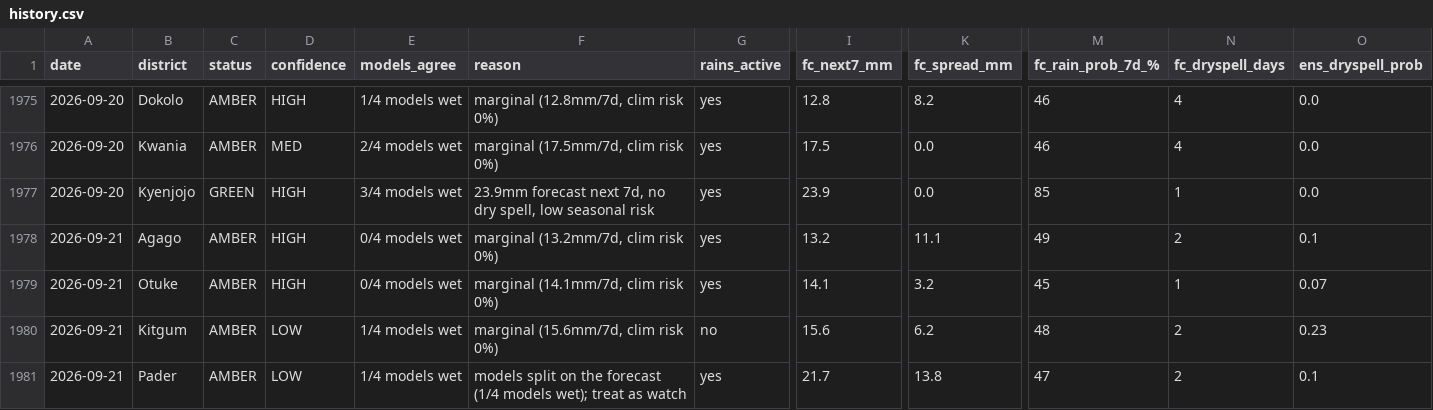
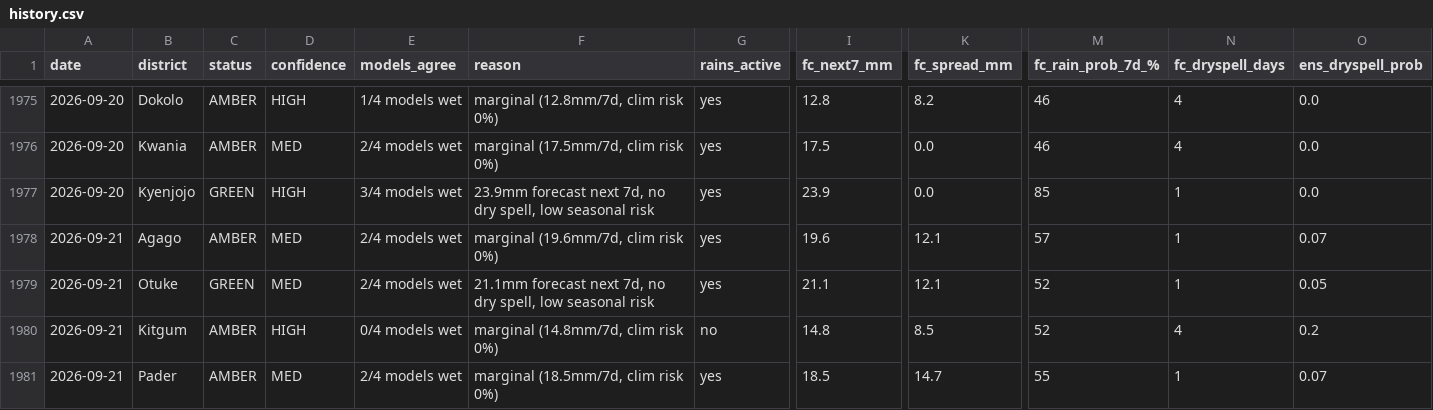
Before and after one commit to quinn-Uganda/planting-monitor, a CSV file: planting_monitor_out/history.csv, drawn as a sheet; only a part is shown, gaps mark what is left out; the diff covers the shown part only; the diff names each change by its address in the sheet, - before the commit and + after, or states it on an @@ line.

```diff
--- a/planting_monitor_out/history.csv
+++ b/planting_monitor_out/history.csv
-D1978:D1979 (confidence): HIGH
+D1978:D1979 (confidence): MED
-E1978:E1979 (models_agree): 0/4 models wet
+E1978:E1979 (models_agree): 2/4 models wet
-F1978 (reason): marginal (13.2mm/7d, clim risk 0%)
+F1978 (reason): marginal (19.6mm/7d, clim risk 0%)
-I1978 (fc_next7_mm): 13.2
+I1978 (fc_next7_mm): 19.6
-K1978 (fc_spread_mm): 11.1
+K1978 (fc_spread_mm): 12.1
-M1978 (fc_rain_prob_7d_%): 49
+M1978 (fc_rain_prob_7d_%): 57
-N1978 (fc_dryspell_days): 2
+N1978 (fc_dryspell_days): 1
-O1978 (ens_dryspell_prob): 0.1
+O1978 (ens_dryspell_prob): 0.07
-C1979 (status): AMBER
+C1979 (status): GREEN
-F1979 (reason): marginal (14.1mm/7d, clim risk 0%)
+F1979 (reason): 21.1mm forecast next 7d, no dry spell, low seasonal risk
-I1979 (fc_next7_mm): 14.1
+I1979 (fc_next7_mm): 21.1
-K1979 (fc_spread_mm): 3.2
+K1979 (fc_spread_mm): 12.1
-M1979 (fc_rain_prob_7d_%): 45
+M1979 (fc_rain_prob_7d_%): 52
-O1979 (ens_dryspell_prob): 0.07
+O1979 (ens_dryspell_prob): 0.05
-D1980 (confidence): LOW
+D1980 (confidence): HIGH
-E1980 (models_agree): 1/4 models wet
+E1980 (models_agree): 0/4 models wet
-F1980 (reason): marginal (15.6mm/7d, clim risk 0%)
+F1980 (reason): marginal (14.8mm/7d, clim risk 0%)
-I1980 (fc_next7_mm): 15.6
+I1980 (fc_next7_mm): 14.8
-K1980 (fc_spread_mm): 6.2
+K1980 (fc_spread_mm): 8.5
-M1980 (fc_rain_prob_7d_%): 48
+M1980 (fc_rain_prob_7d_%): 52
-N1980 (fc_dryspell_days): 2
+N1980 (fc_dryspell_days): 4
-O1980 (ens_dryspell_prob): 0.23
+O1980 (ens_dryspell_prob): 0.2
-D1981 (confidence): LOW
+D1981 (confidence): MED
-E1981 (models_agree): 1/4 models wet
+E1981 (models_agree): 2/4 models wet
-F1981 (reason): models split on the forecast (1/4 models wet); treat as watch
+F1981 (reason): marginal (18.5mm/7d, clim risk 0%)
-I1981 (fc_next7_mm): 21.7
+I1981 (fc_next7_mm): 18.5
-K1981 (fc_spread_mm): 13.8
+K1981 (fc_spread_mm): 14.7
-M1981 (fc_rain_prob_7d_%): 47
+M1981 (fc_rain_prob_7d_%): 55
-N1981 (fc_dryspell_days): 2
+N1981 (fc_dryspell_days): 1
-O1981 (ens_dryspell_prob): 0.1
+O1981 (ens_dryspell_prob): 0.07
```
Also changed, not shown: 101 edited cells elsewhere in this file, planting_monitor_out/status_today.csv, 4 other files.
